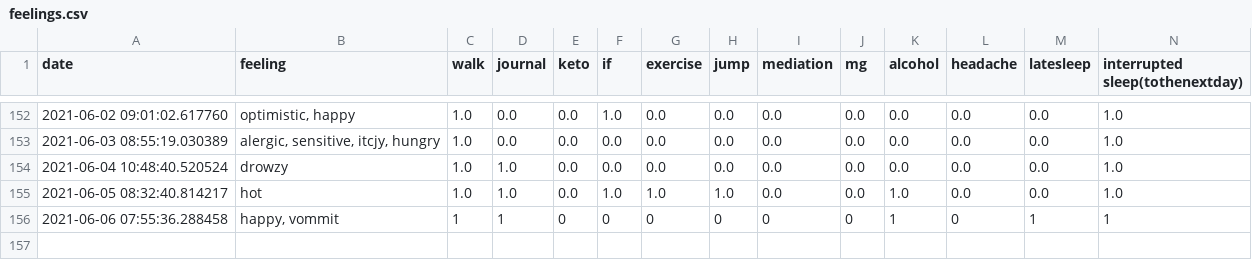
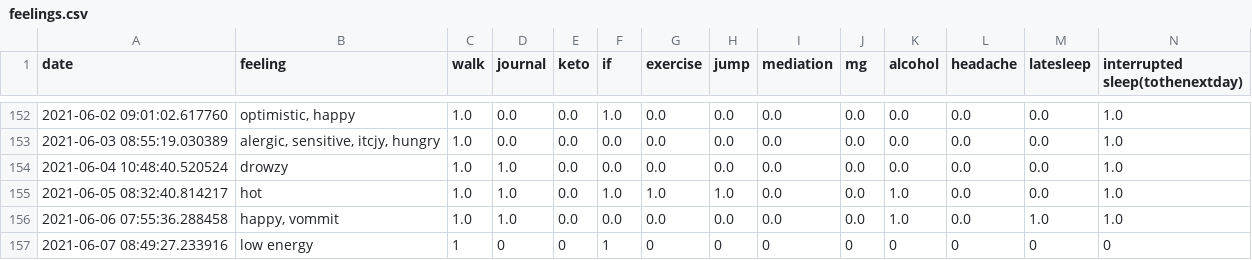
Before and after one commit to Amarilda/KPI, a CSV file: feelings.csv, drawn as a sheet; only a part is shown, gaps mark what is left out.

Commit message:
Update feelings.csv

```diff
--- a/feelings.csv
+++ b/feelings.csv
@@ -155,2 +155,3 @@ date,feeling,walk,journal,keto,if,exercise,jump,mediation,mg,alcohol,headache,la
 2021-06-05 08:32:40.814217,hot,1.0,1.0,0.0,1.0,1.0,1.0,0.0,0.0,1.0,0.0,0.0,1.0
-2021-06-06 07:55:36.288458,"happy, vommit",1,1,0,0,0,0,0,0,1,0,1,1
+2021-06-06 07:55:36.288458,"happy, vommit",1.0,1.0,0.0,0.0,0.0,0.0,0.0,0.0,1.0,0.0,1.0,1.0
+2021-06-07 08:49:27.233916,low energy,1,0,0,1,0,0,0,0,0,0,0,0
```
